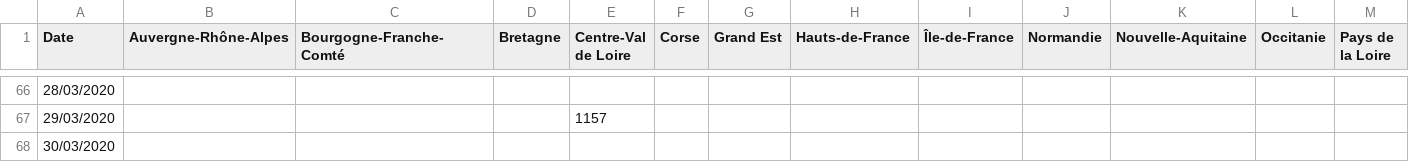
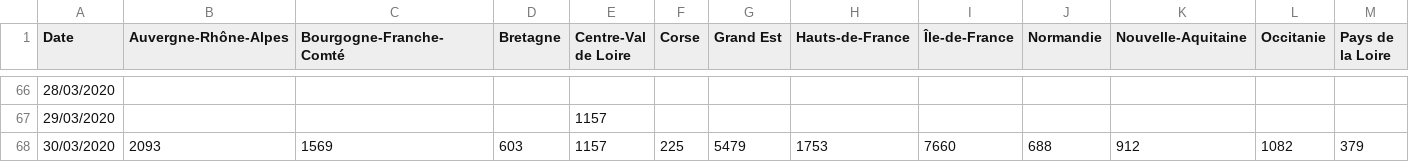
Before and after one commit to sdmj45/xiaomakuaibao, a CSV file: data/data/confirmed.csv, drawn as a sheet; only a part is shown, gaps mark what is left out; the diff covers the shown part only; the diff names each change by its address in the sheet, - before the commit and + after, or states it on an @@ line.

```diff
--- a/data/data/confirmed.csv
+++ b/data/data/confirmed.csv
-B68 (Auvergne-Rhône-Alpes): (empty)
+B68 (Auvergne-Rhône-Alpes): 2093
-C68 (Bourgogne-Franche-Comté): (empty)
+C68 (Bourgogne-Franche-Comté): 1569
-D68 (Bretagne): (empty)
+D68 (Bretagne): 603
-E68 (Centre-Val de Loire): (empty)
+E68 (Centre-Val de Loire): 1157
-F68 (Corse): (empty)
+F68 (Corse): 225
-G68 (Grand Est): (empty)
+G68 (Grand Est): 5479
-H68 (Hauts-de-France): (empty)
+H68 (Hauts-de-France): 1753
-I68 (Île-de-France): (empty)
+I68 (Île-de-France): 7660
-J68 (Normandie): (empty)
+J68 (Normandie): 688
-K68 (Nouvelle-Aquitaine): (empty)
+K68 (Nouvelle-Aquitaine): 912
-L68 (Occitanie): (empty)
+L68 (Occitanie): 1082
-M68 (Pays de la Loire): (empty)
+M68 (Pays de la Loire): 379
```
Also changed, not shown: 9 edited cells elsewhere in this file, 2 other files.
